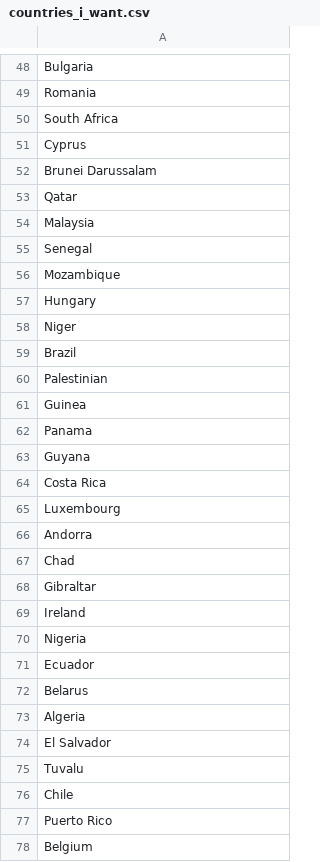
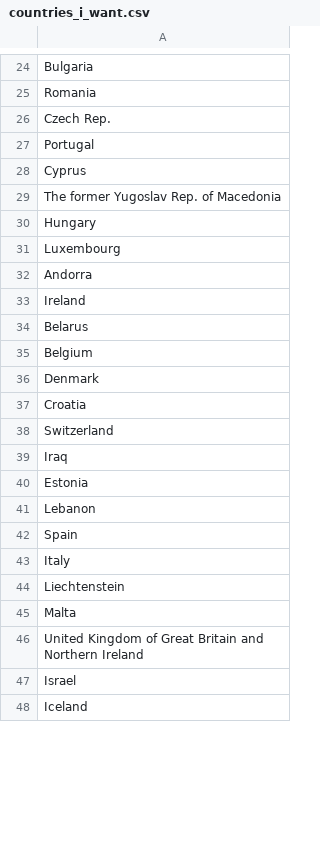
Before and after one commit to agnieszkajaniak/inz, a CSV file: countries_i_want.csv, drawn as a sheet; only a part is shown, gaps mark what is left out; the shorter side is filled out with more unchanged rows; the diff covers the shown part only.

```diff
--- a/countries_i_want.csv
+++ b/countries_i_want.csv
@@ -49,30 +25,11 @@ Bulgaria
 Romania
-South Africa
+Czech Rep.
+Portugal
 Cyprus
-Brunei Darussalam
-Qatar
-Malaysia
-Senegal
-Mozambique
+The former Yugoslav Rep. of Macedonia
 Hungary
-Niger
-Brazil
-Palestinian
-Guinea
-Panama
-Guyana
-Costa Rica
 Luxembourg
 Andorra
-Chad
-Gibraltar
 Ireland
-Nigeria
-Ecuador
 Belarus
-Algeria
-El Salvador
-Tuvalu
-Chile
-Puerto Rico
 Belgium
```
Also changed, not shown: 2 added rows, 77 removed rows and 9 edited cells elsewhere in this file, 4 other files.
